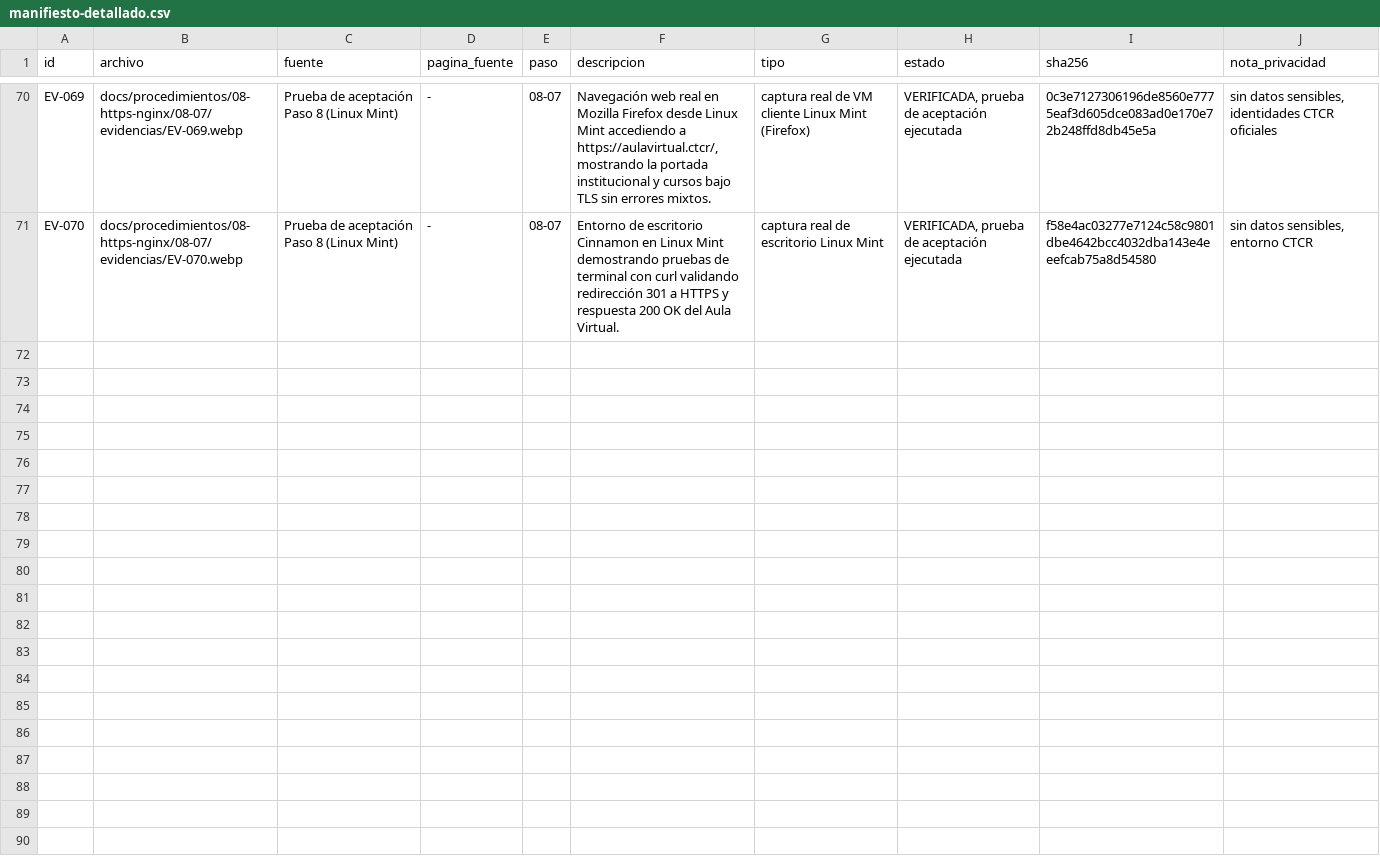
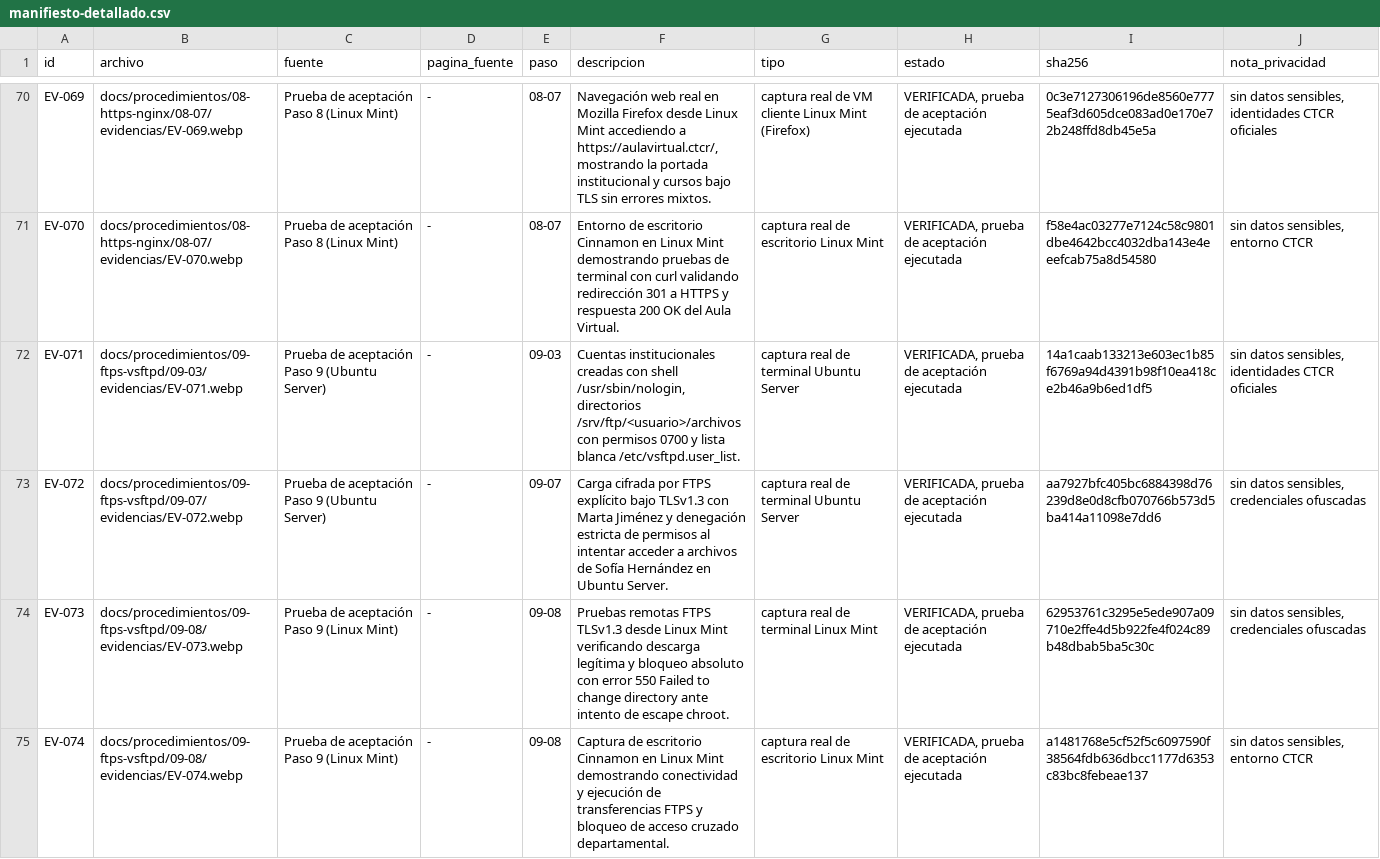
Before and after one commit to crissXcoder/colegio-tecnico-costa-rica, a CSV file: evidencias/manifiesto-detallado.csv, drawn as a sheet; only a part is shown, gaps mark what is left out; the diff names each change by its address in the sheet, - before the commit and + after, or states it on an @@ line.

Commit message:
docs(ftps): completar paso 9 e incorporar evidencias EV-071 a EV-074 de vsftpd y enjaulamiento

```diff
--- a/evidencias/manifiesto-detallado.csv
+++ b/evidencias/manifiesto-detallado.csv
+row 72: EV-071 | docs/procedimientos/09-ftps-vsftpd/09-03/evidencias/EV-071.webp | Prueba de aceptación Paso 9 (Ubuntu Server) | - | 09-03 | Cuentas institucionales creadas con shell /usr/sbin/nologin, directorios /srv/ftp/<usuario>/archivos con permisos 0700 y lista blanca /etc/vsftpd.user_list. | captura real de terminal Ubuntu Server | VERIFICADA, prueba de aceptación ejecutada | 14a1caab133213e603ec1b85f6769a94d4391b98f10ea418ce2b46a9b6ed1df5 | sin datos sensibles, identidades CTCR oficiales
+row 73: EV-072 | docs/procedimientos/09-ftps-vsftpd/09-07/evidencias/EV-072.webp | Prueba de aceptación Paso 9 (Ubuntu Server) | - | 09-07 | Carga cifrada por FTPS explícito bajo TLSv1.3 con Marta Jiménez y denegación estricta de permisos al intentar acceder a archivos de Sofía Hernández en Ubuntu Server. | captura real de terminal Ubuntu Server | VERIFICADA, prueba de aceptación ejecutada | aa7927bfc405bc6884398d76239d8e0d8cfb070766b573d5ba414a11098e7dd6 | sin datos sensibles, credenciales ofuscadas
+row 74: EV-073 | docs/procedimientos/09-ftps-vsftpd/09-08/evidencias/EV-073.webp | Prueba de aceptación Paso 9 (Linux Mint) | - | 09-08 | Pruebas remotas FTPS TLSv1.3 desde Linux Mint verificando descarga legítima y bloqueo absoluto con error 550 Failed to change directory ante intento de escape chroot. | captura real de terminal Linux Mint | VERIFICADA, prueba de aceptación ejecutada | 62953761c3295e5ede907a09710e2ffe4d5b922fe4f024c89b48dbab5ba5c30c | sin datos sensibles, credenciales ofuscadas
+row 75: EV-074 | docs/procedimientos/09-ftps-vsftpd/09-08/evidencias/EV-074.webp | Prueba de aceptación Paso 9 (Linux Mint) | - | 09-08 | Captura de escritorio Cinnamon en Linux Mint demostrando conectividad y ejecución de transferencias FTPS y bloqueo de acceso cruzado departamental. | captura real de escritorio Linux Mint | VERIFICADA, prueba de aceptación ejecutada | a1481768e5cf52f5c6097590f38564fdb636dbcc1177d6353c83bc8febeae137 | sin datos sensibles, entorno CTCR
```
Also changed, not shown: evidencias/manifiesto.csv, 32 other files.
